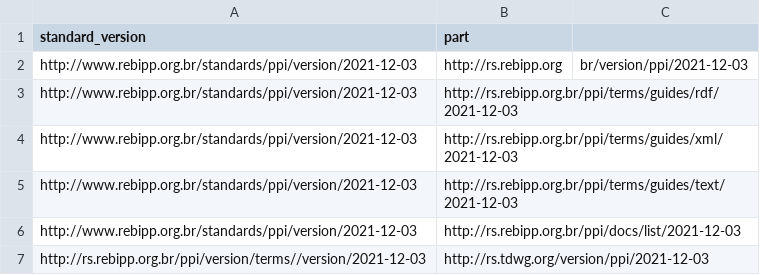
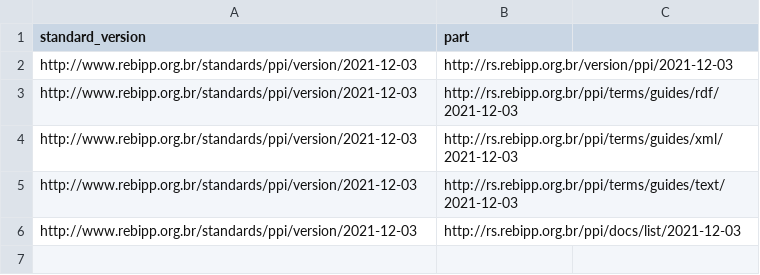
Before and after one commit to rebipp/rs.rebipp.org.br, a CSV file: standards-versions/standards-versions-parts.csv, drawn as a sheet; removed rows and columns are numbered as before the commit, all else as after; the diff names each change by its address in the sheet, - before the commit and + after, or states it on an @@ line.

```diff
--- a/standards-versions/standards-versions-parts.csv
+++ b/standards-versions/standards-versions-parts.csv
-row 2: http://www.rebipp.org.br/standards/ppi/version/2021-12-03 | http://rs.rebipp.org | br/version/ppi/2021-12-03
+row 2: http://www.rebipp.org.br/standards/ppi/version/2021-12-03 | http://rs.rebipp.org.br/version/ppi/2021-12-03
-row 7: http://rs.rebipp.org.br/ppi/version/terms//version/2021-12-03 | http://rs.tdwg.org/version/ppi/2021-12-03
```
Also changed, not shown: index/index-datasets.csv, standards-versions/standards-versions.csv, 23 other files.
